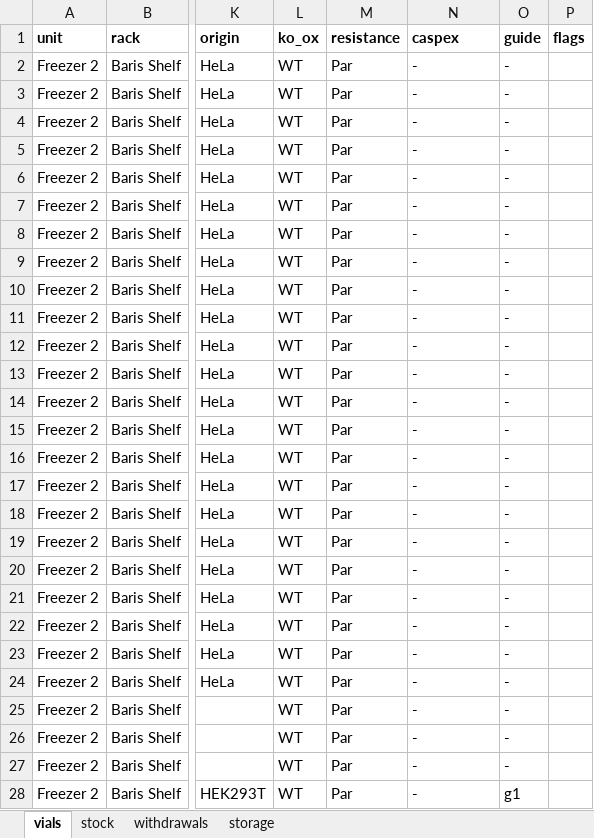
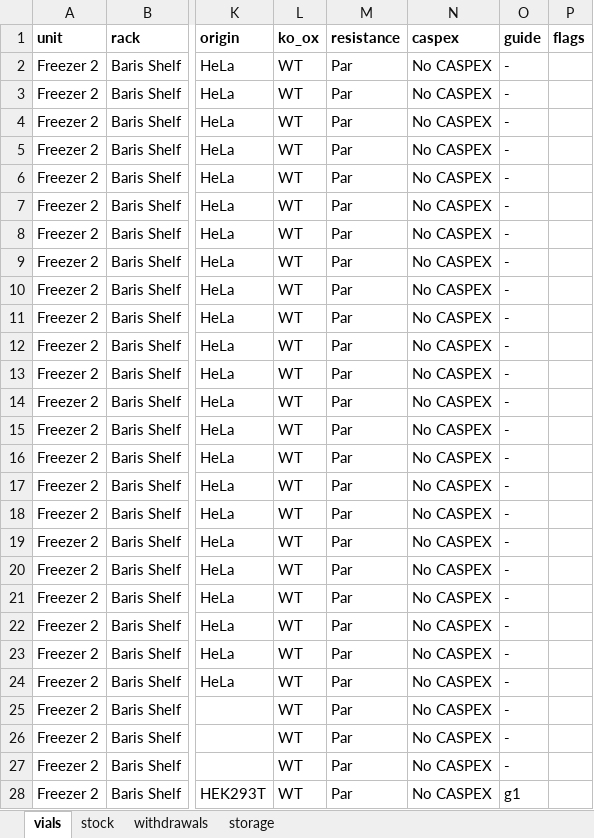
Before and after one commit to ucagiral/cagiral-schedule, an Excel workbook: cellstocks/data/baris.xlsx, sheet vials, drawn as a sheet; only a part is shown, gaps mark what is left out; values as stored, in another font and other column widths than the file's, no borders; the diff covers the shown part only; the diff names each change by its address in the sheet, - before the commit and + after, or states it on an @@ line.

Commit message:
Edit a caspex rule

```diff
--- a/cellstocks/data/baris.xlsx (sheet vials)
+++ b/cellstocks/data/baris.xlsx (sheet vials)
-N2:N28 (caspex): -
+N2:N28 (caspex): No CASPEX
```
Also changed, not shown: 621 edited cells elsewhere in this sheet, cellstocks/data/admin.xlsx, cellstocks/data/beyzat.xlsx, 2 other files.
